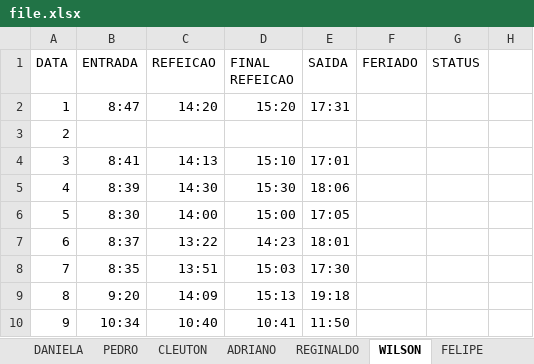
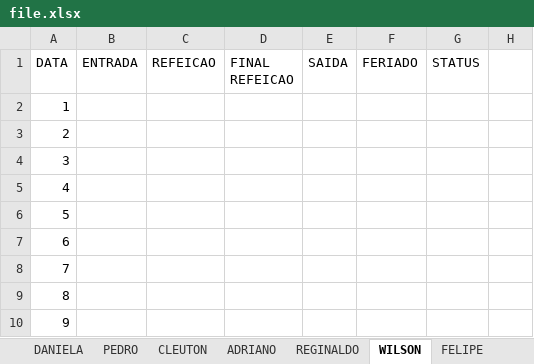
Before and after one commit to 888-coding/ponto-edit, an Excel workbook: file.xlsx, sheet WILSON, drawn as a sheet; only a part is shown; values as stored, in another font and other column widths than the file's, no borders; the diff covers the shown part only; the diff names each change by its address in the sheet, - before the commit and + after, or states it on an @@ line.

```diff
--- a/file.xlsx (sheet WILSON)
+++ b/file.xlsx (sheet WILSON)
-B2 (ENTRADA): 8:47
+B2 (ENTRADA): (empty)
-C2 (REFEICAO): 14:20
+C2 (REFEICAO): (empty)
-D2 (FINAL REFEICAO): 15:20
+D2 (FINAL REFEICAO): (empty)
-E2 (SAIDA): 17:31
+E2 (SAIDA): (empty)
-B4 (ENTRADA): 8:41
+B4 (ENTRADA): (empty)
-C4 (REFEICAO): 14:13
+C4 (REFEICAO): (empty)
-D4 (FINAL REFEICAO): 15:10
+D4 (FINAL REFEICAO): (empty)
-E4 (SAIDA): 17:01
+E4 (SAIDA): (empty)
-B5 (ENTRADA): 8:39
+B5 (ENTRADA): (empty)
-C5 (REFEICAO): 14:30
+C5 (REFEICAO): (empty)
-D5 (FINAL REFEICAO): 15:30
+D5 (FINAL REFEICAO): (empty)
-E5 (SAIDA): 18:06
+E5 (SAIDA): (empty)
-B6 (ENTRADA): 8:30
+B6 (ENTRADA): (empty)
-C6 (REFEICAO): 14:00
+C6 (REFEICAO): (empty)
-D6 (FINAL REFEICAO): 15:00
+D6 (FINAL REFEICAO): (empty)
-E6 (SAIDA): 17:05
+E6 (SAIDA): (empty)
-B7 (ENTRADA): 8:37
+B7 (ENTRADA): (empty)
-C7 (REFEICAO): 13:22
+C7 (REFEICAO): (empty)
-D7 (FINAL REFEICAO): 14:23
+D7 (FINAL REFEICAO): (empty)
-E7 (SAIDA): 18:01
+E7 (SAIDA): (empty)
-B8 (ENTRADA): 8:35
+B8 (ENTRADA): (empty)
-C8 (REFEICAO): 13:51
+C8 (REFEICAO): (empty)
-D8 (FINAL REFEICAO): 15:03
+D8 (FINAL REFEICAO): (empty)
-E8 (SAIDA): 17:30
+E8 (SAIDA): (empty)
-B9 (ENTRADA): 9:20
+B9 (ENTRADA): (empty)
-C9 (REFEICAO): 14:09
+C9 (REFEICAO): (empty)
-D9 (FINAL REFEICAO): 15:13
+D9 (FINAL REFEICAO): (empty)
-E9 (SAIDA): 19:18
+E9 (SAIDA): (empty)
-B10 (ENTRADA): 10:34
+B10 (ENTRADA): (empty)
-C10 (REFEICAO): 10:40
+C10 (REFEICAO): (empty)
-D10 (FINAL REFEICAO): 10:41
+D10 (FINAL REFEICAO): (empty)
-E10 (SAIDA): 11:50
+E10 (SAIDA): (empty)
```
Also changed, not shown: 64 edited cells elsewhere in this sheet, sheet LEIDIANE, sheet GABRIEL, sheet FELIPE, sheet DANIELA, sheet KAMILA, sheet ADRIANO, 9 more sheets, 1 other file.
